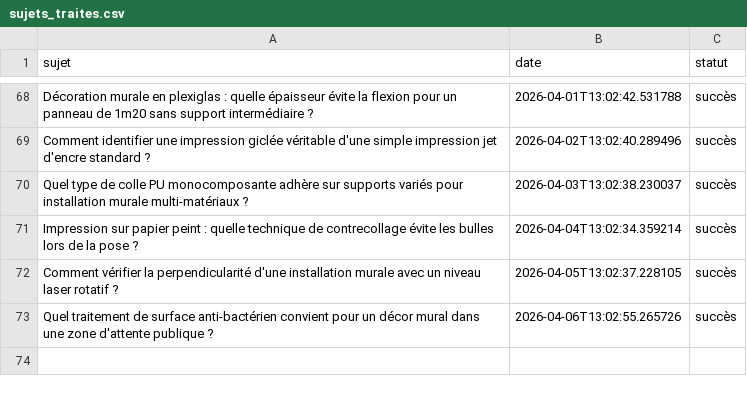
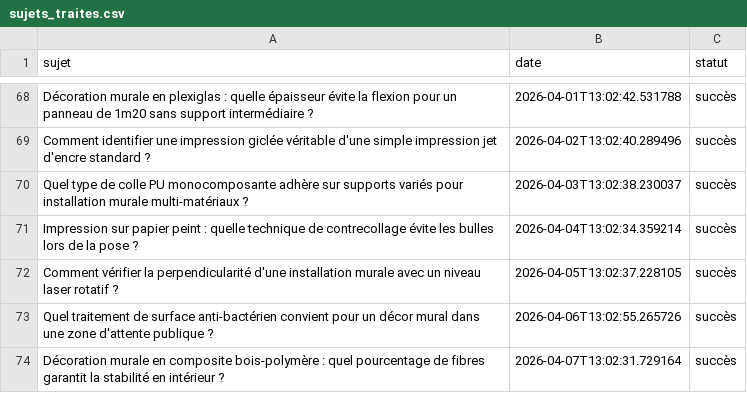
Before and after one commit to Metalosmose21/Agence-2, a CSV file: sujets_traites.csv, drawn as a sheet; only a part is shown, gaps mark what is left out; the diff names each change by its address in the sheet, - before the commit and + after, or states it on an @@ line.

```diff
--- a/sujets_traites.csv
+++ b/sujets_traites.csv
+row 74: Décoration murale en composite bois-polymère : quel pourcentage de fibres garantit la stabilité en intérieur ? | 2026-04-07T13:02:31.729164 | succès
```
Also changed, not shown: sujets.csv.
